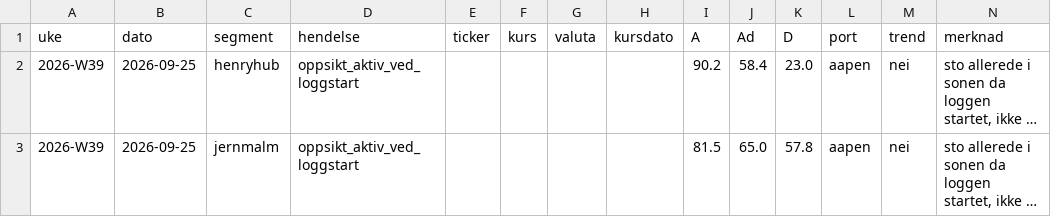
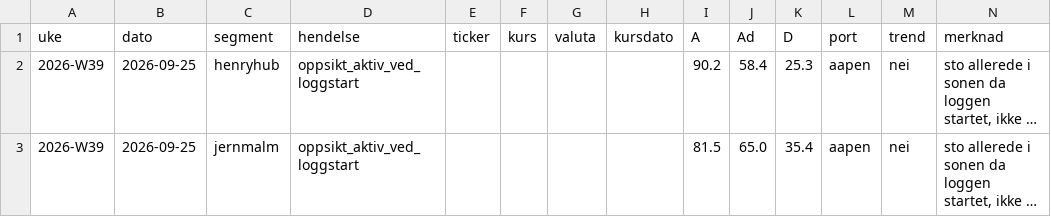
Before and after one commit to frdmid/syklusbordet-data, a CSV file: logg/hendelser.csv, drawn as a sheet; long unchanged cells end in …; the diff names each change by its address in the sheet, - before the commit and + after, or states it on an @@ line.

```diff
--- a/logg/hendelser.csv
+++ b/logg/hendelser.csv
-K2 (D): 23.0
+K2 (D): 25.3
-K3 (D): 57.8
+K3 (D): 35.4
```
